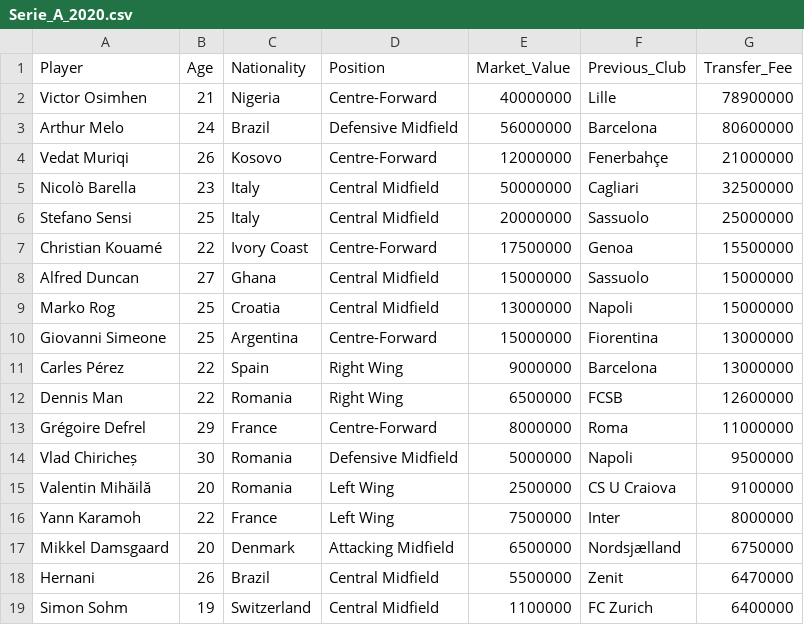
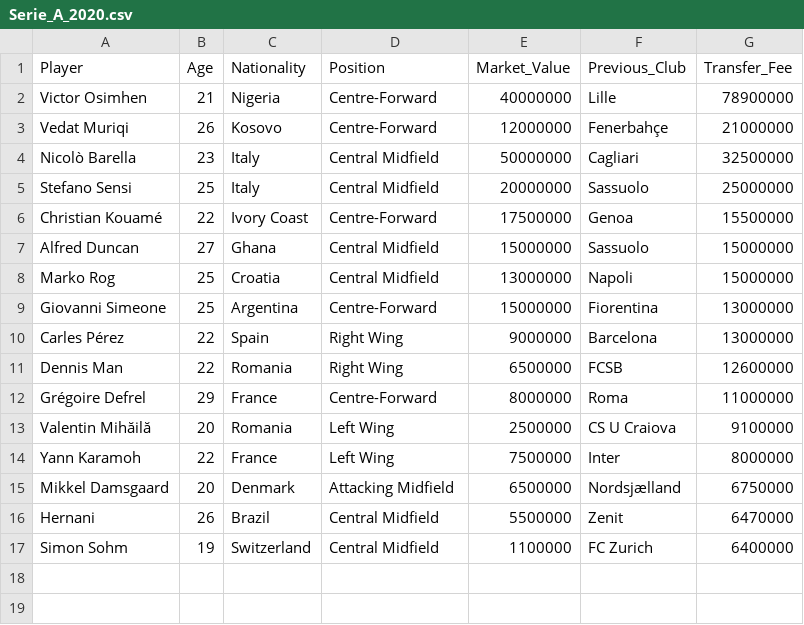
Before and after one commit to philippebvilliger/project-repo, a CSV file: data/raw/Serie_A_2020.csv, drawn as a sheet.

Commit message:
Update Serie_A_2020.csv

```diff
--- a/data/raw/Serie_A_2020.csv
+++ b/data/raw/Serie_A_2020.csv
@@ -2,3 +2,2 @@ Player,Age,Nationality,Position,Market_Value,Previous_Club,Transfer_Fee
 Victor Osimhen,21,Nigeria,Centre-Forward,40000000,Lille,78900000
-Arthur Melo,24,Brazil,Defensive Midfield,56000000,Barcelona,80600000
 Vedat Muriqi,26,Kosovo,Centre-Forward,12000000,Fenerbahçe,21000000
@@ -13,3 +12,2 @@ Dennis Man,22,Romania,Right Wing,6500000,FCSB,12600000
 Grégoire Defrel,29,France,Centre-Forward,8000000,Roma,11000000
-Vlad Chiricheș,30,Romania,Defensive Midfield,5000000,Napoli,9500000
 Valentin Mihăilă,20,Romania,Left Wing,2500000,CS U Craiova,9100000
```
